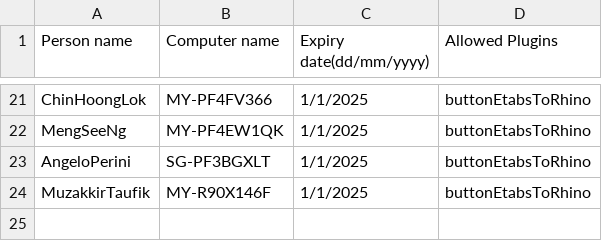
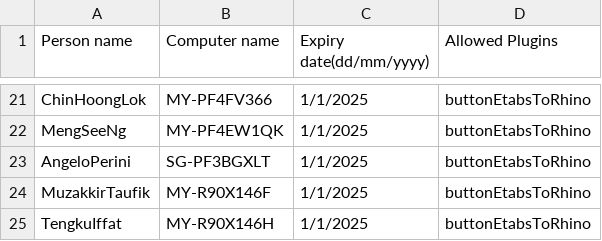
Before and after one commit to manikandan-ramboll/licensing, a CSV file: etabs_powerapps_lic.csv, drawn as a sheet; only a part is shown, gaps mark what is left out; the diff names each change by its address in the sheet, - before the commit and + after, or states it on an @@ line.

Commit message:
Update etabs_powerapps_lic.csv

```diff
--- a/etabs_powerapps_lic.csv
+++ b/etabs_powerapps_lic.csv
+row 25: TengkuIffat | MY-R90X146H | 1/1/2025 | buttonEtabsToRhino
```
